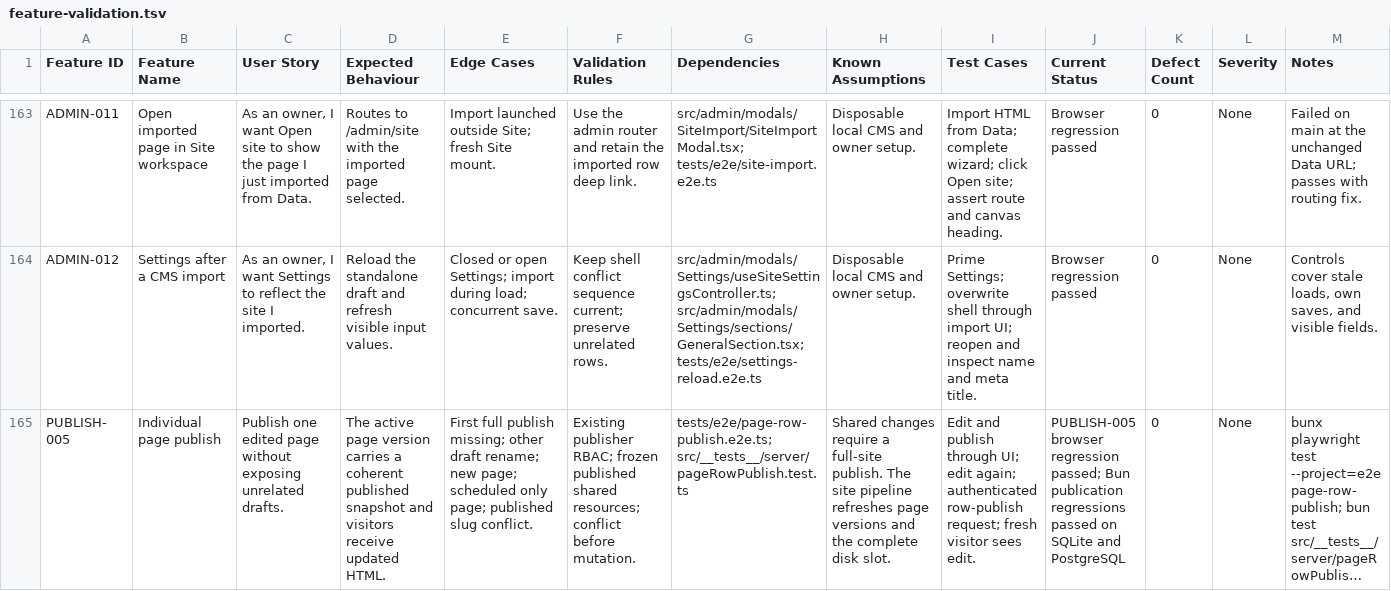
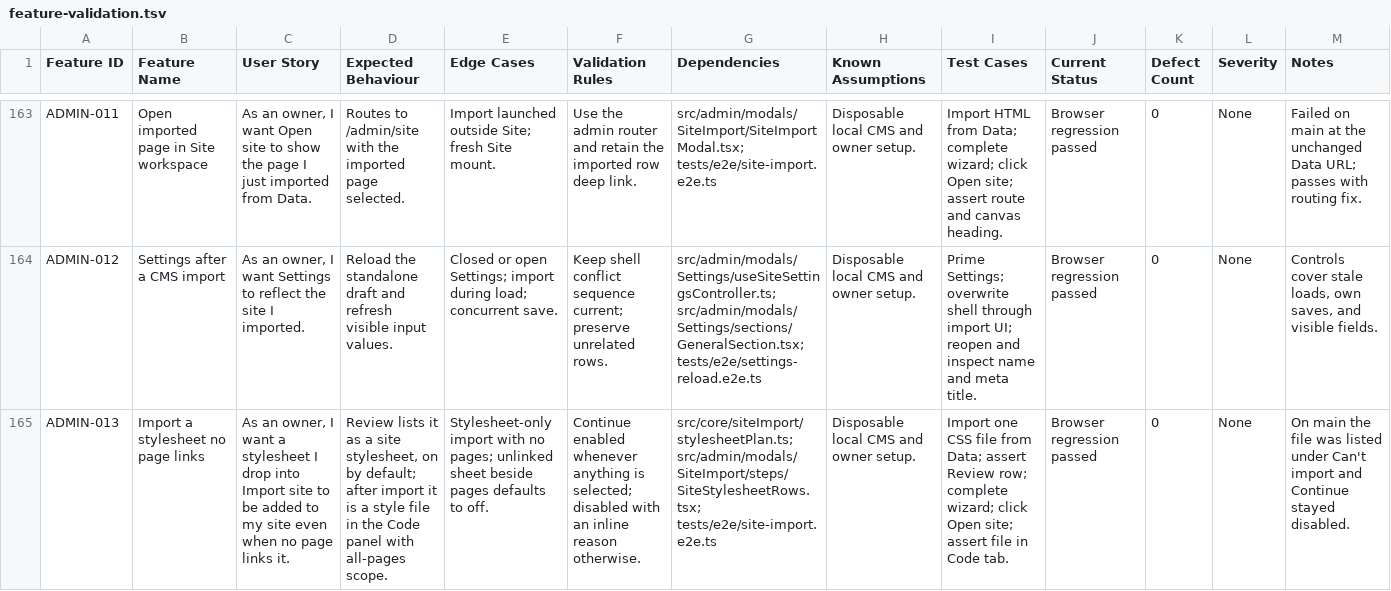
Before and after one commit to CoreBunch/Instatic, a TSV file: docs/e2e/feature-validation.tsv, drawn as a sheet; only a part is shown, gaps mark what is left out; the shorter side is filled out with more unchanged rows; long unchanged cells end in …; rows hold the shown columns only; the diff covers the shown part only; the diff names each change by its address in the sheet, - before the commit and + after, or states it on an @@ line.

Commit message:
fix(import): import unlinked stylesheets and recognise plugin packages
A stylesheet no imported page links was listed under "Can't import" and
dropped, and an import without pages could not continue. Such a sheet now
plans as a site-wide stylesheet file through the kept-stylesheet path, so
it lands in the Code panel with the all-pages scope.

A drop with plugin.json at its root is a plugin, not a site. The wizard
stops at the Drop step and points at the Plugins page instead of
analysing the package as a static site.

```diff
--- a/docs/e2e/feature-validation.tsv
+++ b/docs/e2e/feature-validation.tsv
+row 165: ADMIN-013 | Import a stylesheet no page links | As an owner, I want a stylesheet I drop into Import site to be added to my site even when no page links it. | Review lists it as a site stylesheet, on by default; after import it is a style file in the Code panel with all-pages scope. | Stylesheet-only import with no pages; unlinked sheet beside pages defaults to off. | Continue enabled whenever anything is selected; disabled with an inline reason otherwise. | src/core/siteImport/stylesheetPlan.ts; src/admin/modals/SiteImport/steps/SiteStylesheetRows.tsx; tests/e2e/site-import.e2e.ts | Disposable local CMS and owner setup. | Import one CSS file from Data; assert Review row; complete wizard; click Open site; assert file in Code tab. | Browser regression passed | 0 | None | On main the file was listed under Can't import and Continue stayed disabled.
```
Also changed, not shown: 1 added row elsewhere in this file, 29 other files.
